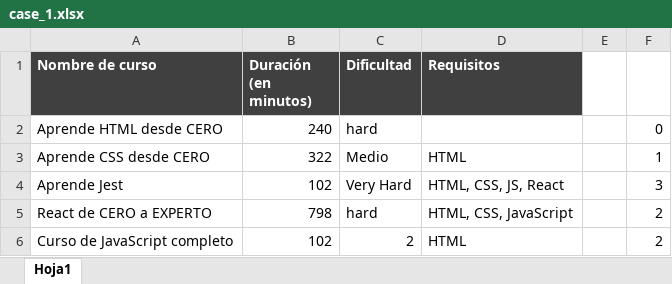
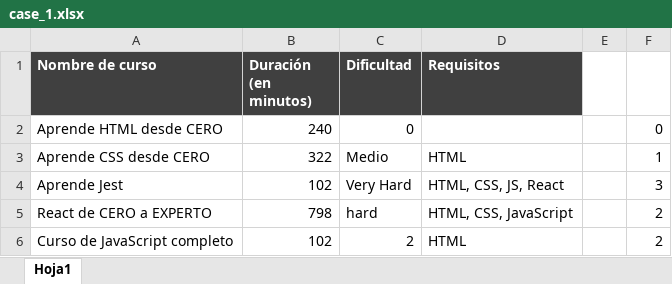
Before and after one commit to mauriciocastillo893/NEXA_COURSE_ORDERING_PROGRAM, an Excel workbook: excel_files/case_1.xlsx, sheet Hoja1, drawn as a sheet; values as stored, in another font and other column widths than the file's, no borders; the diff names each change by its address in the sheet, - before the commit and + after, or states it on an @@ line.

```diff
--- a/excel_files/case_1.xlsx (sheet Hoja1)
+++ b/excel_files/case_1.xlsx (sheet Hoja1)
-C2 (Dificultad): hard
+C2 (Dificultad): 0
```
Also changed, not shown: temp_files/difficulty.xlsx, temp_files/duration.xlsx, 3 other files.
